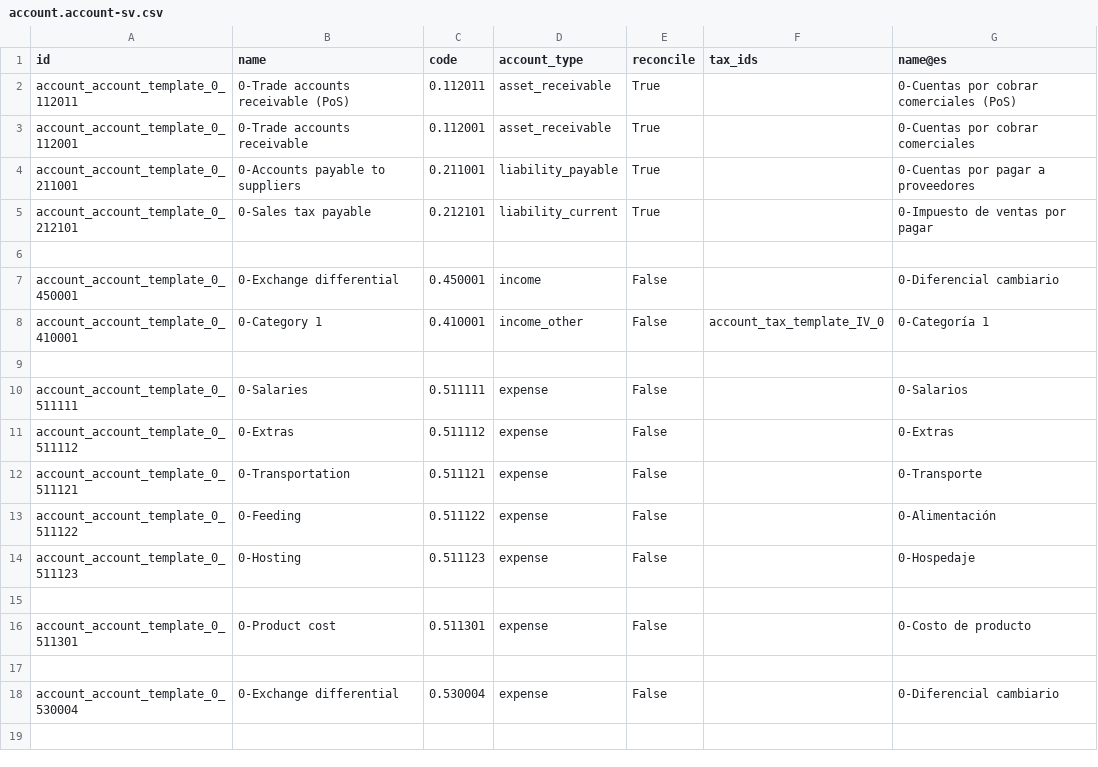
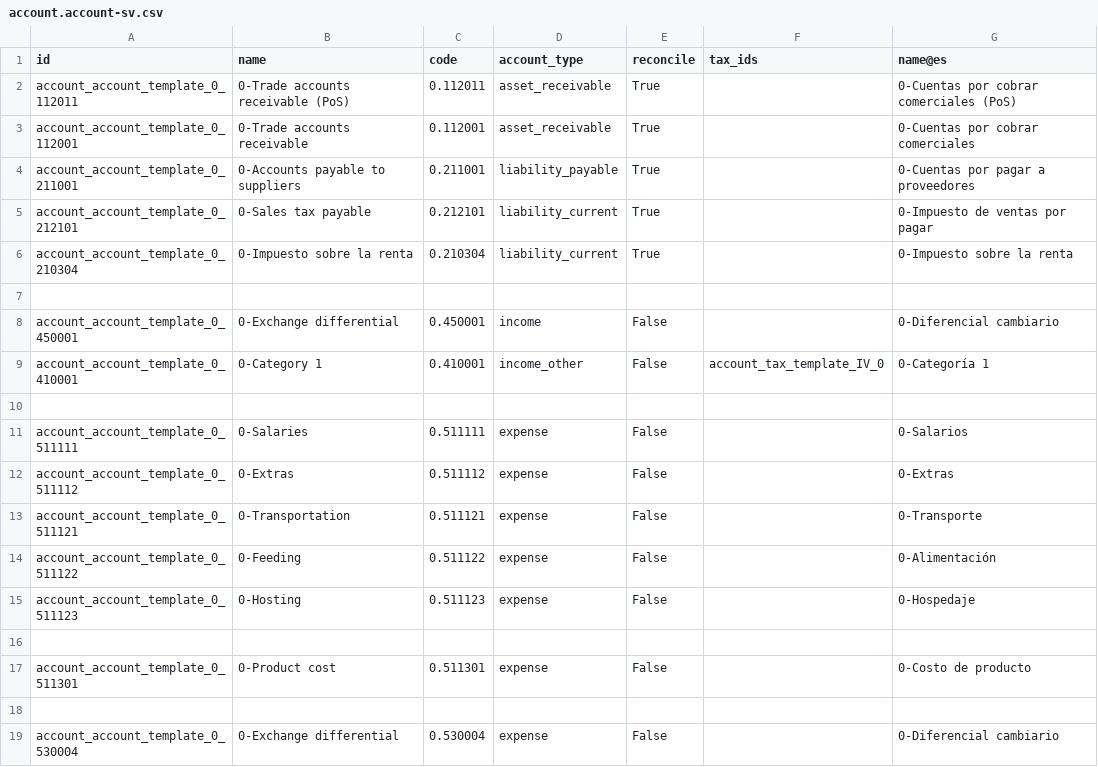
Before and after one commit to sel-carlitos/bioptic, a CSV file: l10n_sv/data/template/account.account-sv.csv, drawn as a sheet; the diff names each change by its address in the sheet, - before the commit and + after, or states it on an @@ line.

```diff
--- a/l10n_sv/data/template/account.account-sv.csv
+++ b/l10n_sv/data/template/account.account-sv.csv
+row 6: account_account_template_0_210304 | 0-Impuesto sobre la renta | 0.210304 | liability_current | True |  | 0-Impuesto sobre la renta
```
Also changed, not shown: l10n_sv/data/template/account.tax-sv.csv, l10n_sv/data/template/account.tax.group-sv.csv.
